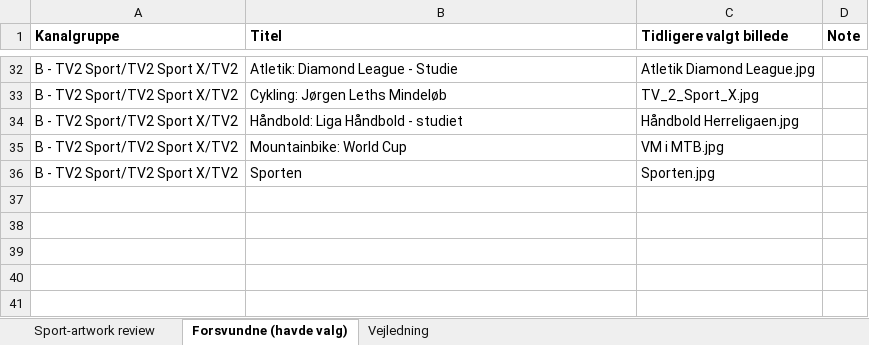
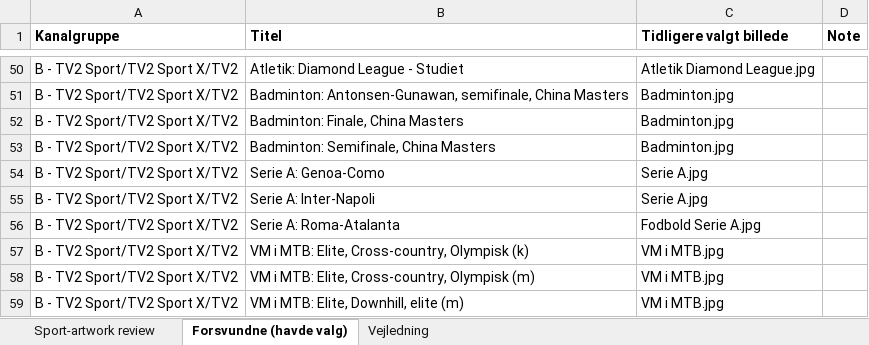
Before and after one commit to flanaganz/epgoal, an Excel workbook: data/sport_artwork_review.xlsx, sheet Forsvundne (havde valg), drawn as a sheet; only a part is shown, gaps mark what is left out; values as stored, in another font and other column widths than the file's, no borders; removed rows and columns are numbered as before the commit, all else as after; the diff covers the shown part only; the diff names each change by its address in the sheet, - before the commit and + after, or states it on an @@ line.

Commit message:
Auto-sync EPG (sport-billeder) 2026-09-07 09:07:13

```diff
--- a/data/sport_artwork_review.xlsx (sheet Forsvundne (havde valg))
+++ b/data/sport_artwork_review.xlsx (sheet Forsvundne (havde valg))
-B50 (Titel): Atletik: Diamond League - Studie
+B50 (Titel): Atletik: Diamond League - Studiet
-row 33: B - TV2 Sport/TV2 Sport X/TV2 | Cykling: Jørgen Leths Mindeløb | TV_2_Sport_X.jpg
-row 34: B - TV2 Sport/TV2 Sport X/TV2 | Håndbold: Liga Håndbold - studiet | Håndbold Herreligaen.jpg
+row 51: B - TV2 Sport/TV2 Sport X/TV2 | Badminton: Antonsen-Gunawan, semifinale, China Masters | Badminton.jpg
+row 52: B - TV2 Sport/TV2 Sport X/TV2 | Badminton: Finale, China Masters | Badminton.jpg
+row 53: B - TV2 Sport/TV2 Sport X/TV2 | Badminton: Semifinale, China Masters | Badminton.jpg
+row 54: B - TV2 Sport/TV2 Sport X/TV2 | Serie A: Genoa-Como | Serie A.jpg
+row 55: B - TV2 Sport/TV2 Sport X/TV2 | Serie A: Inter-Napoli | Serie A.jpg
+row 56: B - TV2 Sport/TV2 Sport X/TV2 | Serie A: Roma-Atalanta | Fodbold Serie A.jpg
-B57 (Titel): Mountainbike: World Cup
+B57 (Titel): VM i MTB: Elite, Cross-country, Olympisk (k)
-row 36: B - TV2 Sport/TV2 Sport X/TV2 | Sporten | Sporten.jpg
+row 58: B - TV2 Sport/TV2 Sport X/TV2 | VM i MTB: Elite, Cross-country, Olympisk (m) | VM i MTB.jpg
+row 59: B - TV2 Sport/TV2 Sport X/TV2 | VM i MTB: Elite, Downhill, elite (m) | VM i MTB.jpg
```
Also changed, not shown: 30 added rows, 12 removed rows and 24 edited cells elsewhere in this sheet, sheet Sport-artwork review, data/danish_artwork_review.xlsx, 11 other files.
